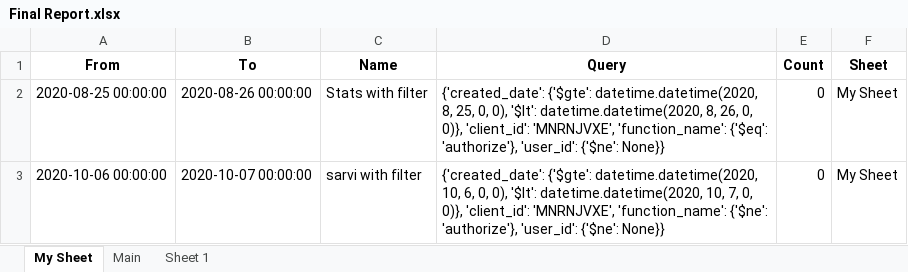
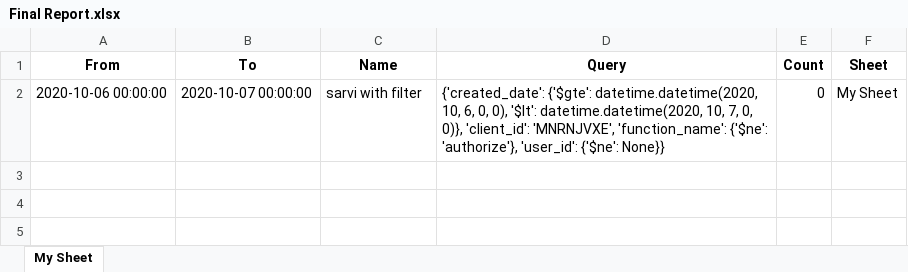
Before and after one commit to SaravananVijayamuthu/ExcelDumpWithAPI, an Excel workbook: Final Report.xlsx, sheet My Sheet, drawn as a sheet; values as stored, in another font and other column widths than the file's, no borders; the diff names each change by its address in the sheet, - before the commit and + after, or states it on an @@ line.

```diff
--- a/Final Report.xlsx (sheet My Sheet)
+++ b/Final Report.xlsx (sheet My Sheet)
-sheet tab: Main
-sheet tab: Sheet 1
-row 2: 2020-08-25 00:00:00 | 2020-08-26 00:00:00 | Stats with filter | {'created_date': {'$gte': datetime.datetime(2020, 8, 25, 0, 0), '$lt': datetime.datetime(2020, 8, 26, 0, 0)}, 'client_id': 'MNRNJVXE', 'function_name': {'$eq': 'authorize'}, 'user_id': {'$ne': None}} | 0 | My Sheet
```
Also changed, not shown: 4 other files.
